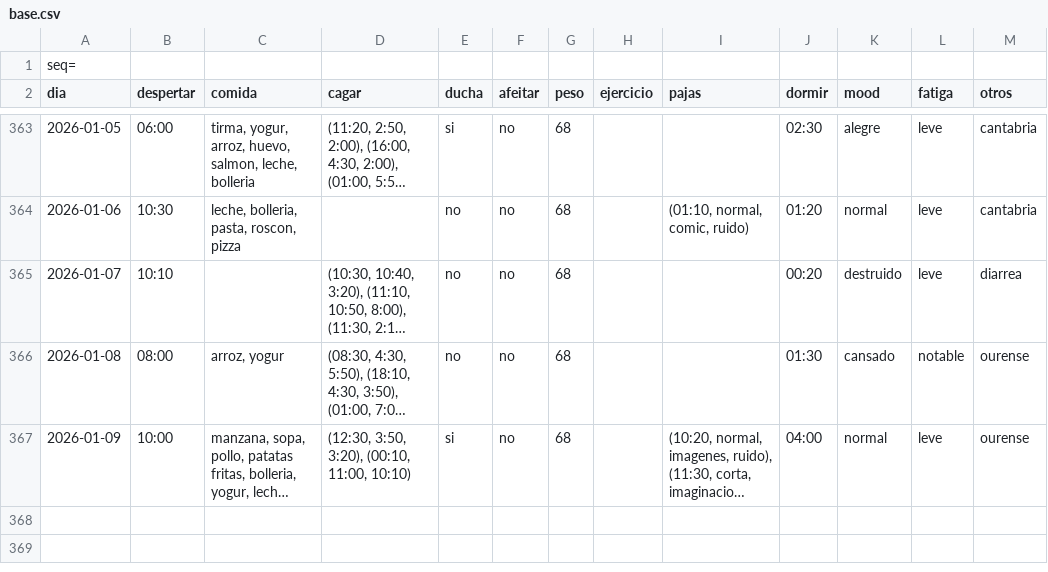
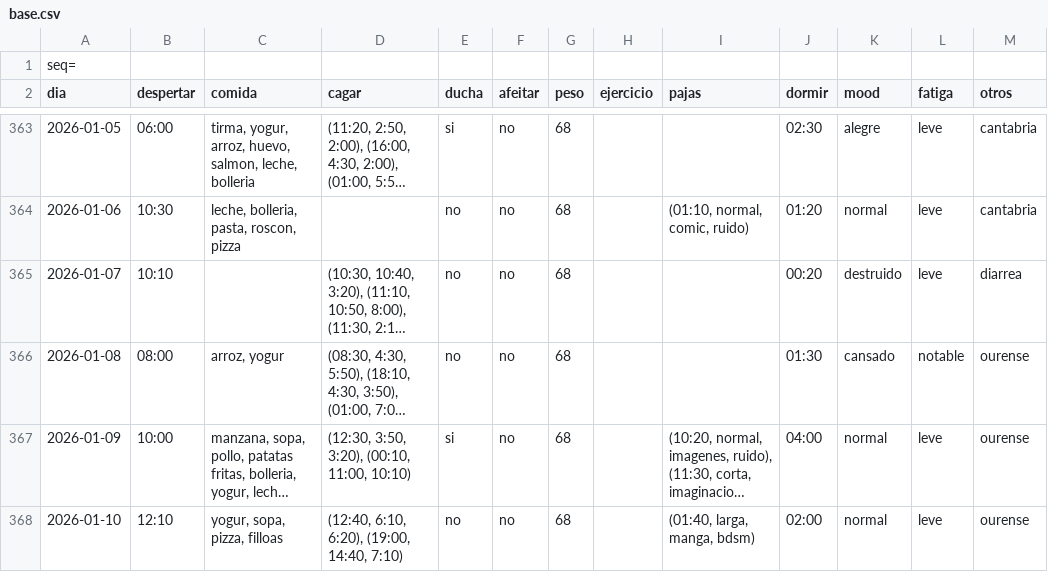
Before and after one commit to megabentilad/Estadisticas, a CSV file: docs/base.csv, drawn as a sheet; only a part is shown, gaps mark what is left out; long unchanged cells end in …; the diff names each change by its address in the sheet, - before the commit and + after, or states it on an @@ line.

Commit message:
Actualizar reporte diario

```diff
--- a/docs/base.csv
+++ b/docs/base.csv
+row 368: 2026-01-10 | 12:10 | yogur, sopa, pizza, filloas | (12:40, 6:10, 6:20), (19:00, 14:40, 7:10) | no | no | 68 |  | (01:40, larga, manga, bdsm) | 02:00 | normal | leve | ourense
```
